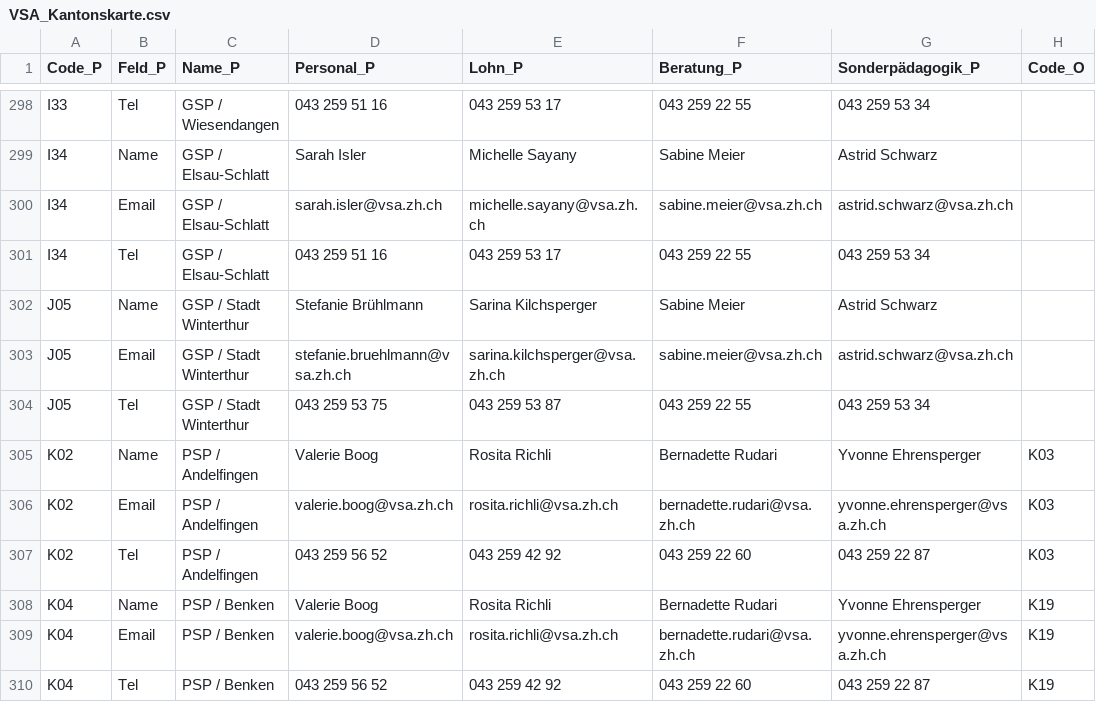
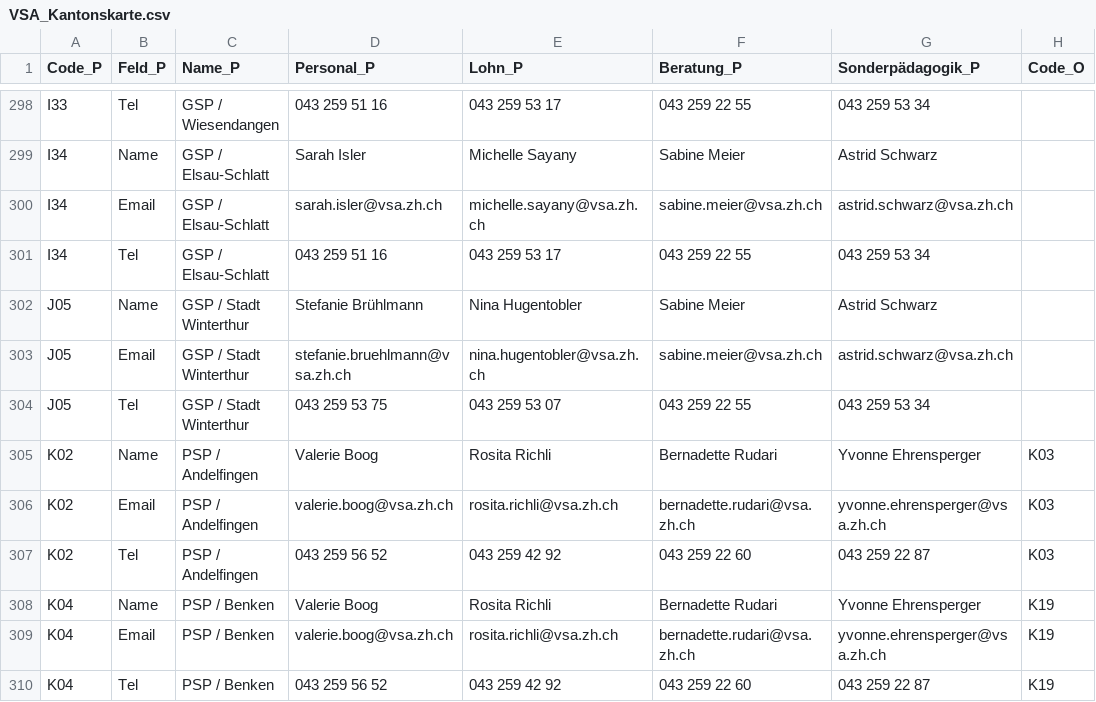
Before and after one commit to statistikZH/Visualisierung_VSAKarte, a CSV file: Data/VSA_Kantonskarte.csv, drawn as a sheet; only a part is shown, gaps mark what is left out; the diff names each change by its address in the sheet, - before the commit and + after, or states it on an @@ line.

Commit message:
Update VSA_Kantonskarte.csv

```diff
--- a/Data/VSA_Kantonskarte.csv
+++ b/Data/VSA_Kantonskarte.csv
-E302 (Lohn_P): Sarina Kilchsperger
+E302 (Lohn_P): Nina Hugentobler
-E303 (Lohn_P): sarina.kilchsperger@vsa.zh.ch
+E303 (Lohn_P): nina.hugentobler@vsa.zh.ch
-E304 (Lohn_P): 043 259 53 87
+E304 (Lohn_P): 043 259 53 07
```
